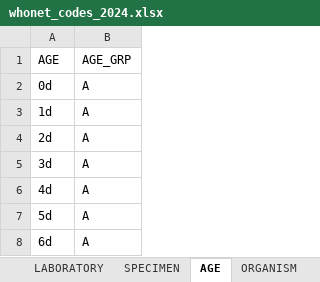
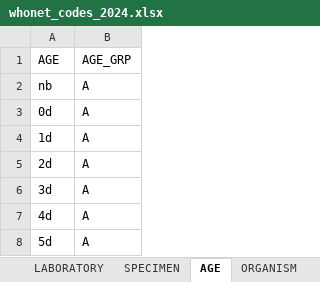
Before and after one commit to arsp-dev/whonet_data_cleaning, an Excel workbook: reference/whonet_codes_2024.xlsx, sheet AGE, drawn as a sheet; only a part is shown; the shorter side is filled out with more unchanged rows; values as stored, in another font and other column widths than the file's, no borders; addresses are those after the commit; the diff names each change by its address in the sheet, - before the commit and + after, or states it on an @@ line.

```diff
--- a/reference/whonet_codes_2024.xlsx (sheet AGE)
+++ b/reference/whonet_codes_2024.xlsx (sheet AGE)
+row 2: nb | A
+row 3: 0d | A
+row 4: 1d | A
@@ column A renumbered between rows 5 and 34 @@
```
Also changed, not shown: 3 other files.
